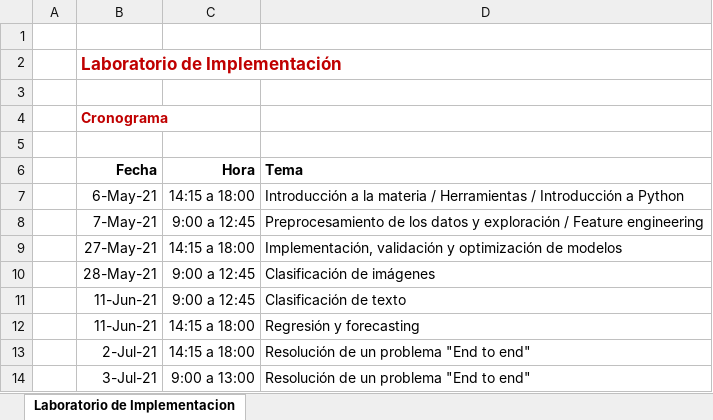
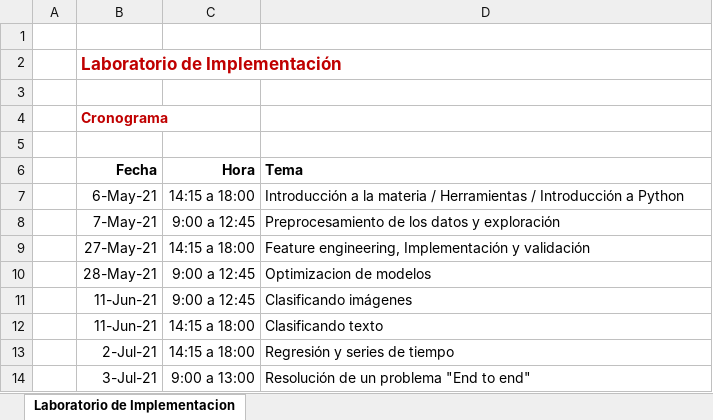
Before and after one commit to andresdambrosio/DMA_LABO_Austral_2021_rosario, an Excel workbook: Programa laboratorio de Implementación.xlsx, sheet Laboratorio de Implementacion, drawn as a sheet; values as stored, in another font and other column widths than the file's, no borders; the diff names each change by its address in the sheet, - before the commit and + after, or states it on an @@ line.

```diff
--- a/Programa laboratorio de Implementación.xlsx (sheet Laboratorio de Implementacion)
+++ b/Programa laboratorio de Implementación.xlsx (sheet Laboratorio de Implementacion)
-D8 (Tema): …y exploración / Feature engineering
+D8 (Tema): …y exploración
-D9 (Tema): Implementación, validación y optimización de modelos
+D9 (Tema): Feature engineering, Implementación y validación
-D10 (Tema): Clasificación de imágenes
+D10 (Tema): Optimizacion de modelos
-D11 (Tema): Clasificación de texto
+D11 (Tema): Clasificando imágenes
-D12 (Tema): Regresión y forecasting
+D12 (Tema): Clasificando texto
-D13 (Tema): Resolución de un problema "End to end"
+D13 (Tema): Regresión y series de tiempo
```
Also changed, not shown: 9 other files.
